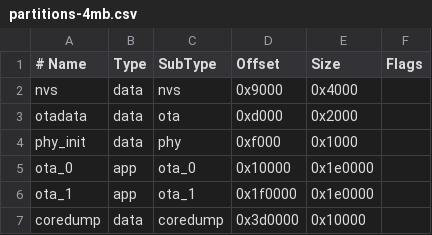
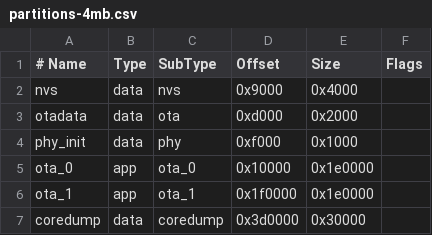
Before and after one commit to patmont/HPA300-firmware, a CSV file: partitions-4mb.csv, drawn as a sheet.

```diff
--- a/partitions-4mb.csv
+++ b/partitions-4mb.csv
@@ -6,2 +6,2 @@ ota_0,      app,  ota_0,   0x10000,  0x1e0000,
 ota_1,      app,  ota_1,   0x1f0000, 0x1e0000,
-coredump,   data, coredump,0x3d0000, 0x10000,
+coredump,   data, coredump,0x3d0000, 0x30000,
```
Also changed, not shown: 25 other files.
